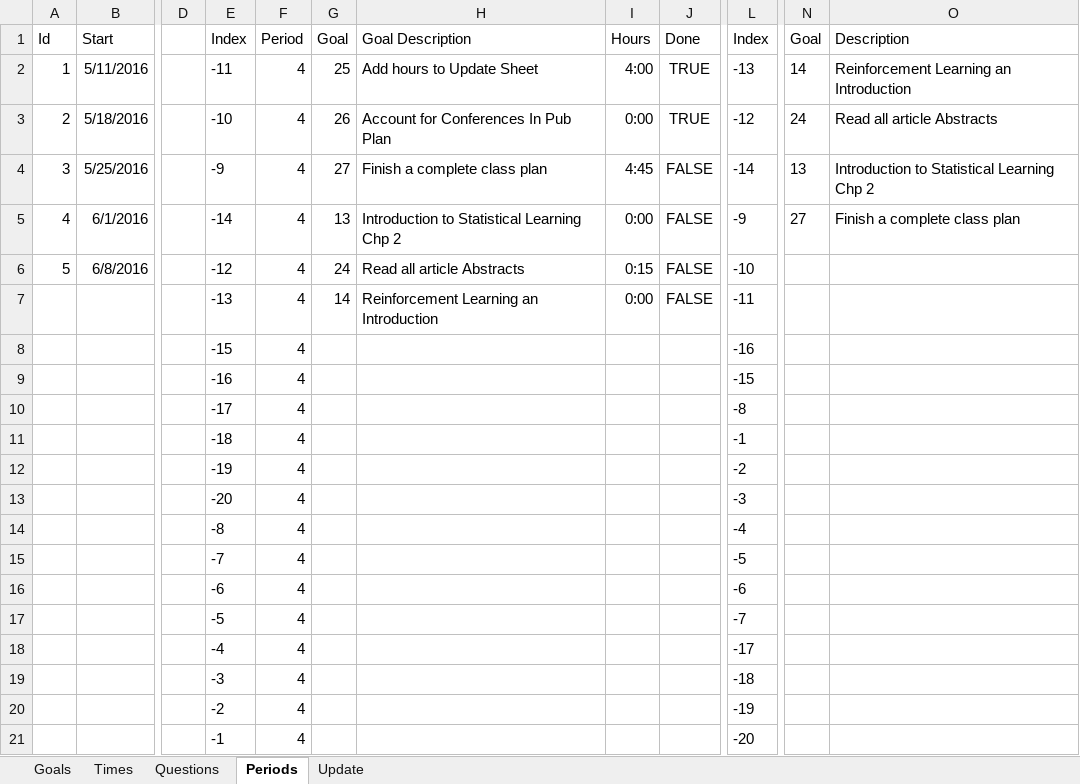
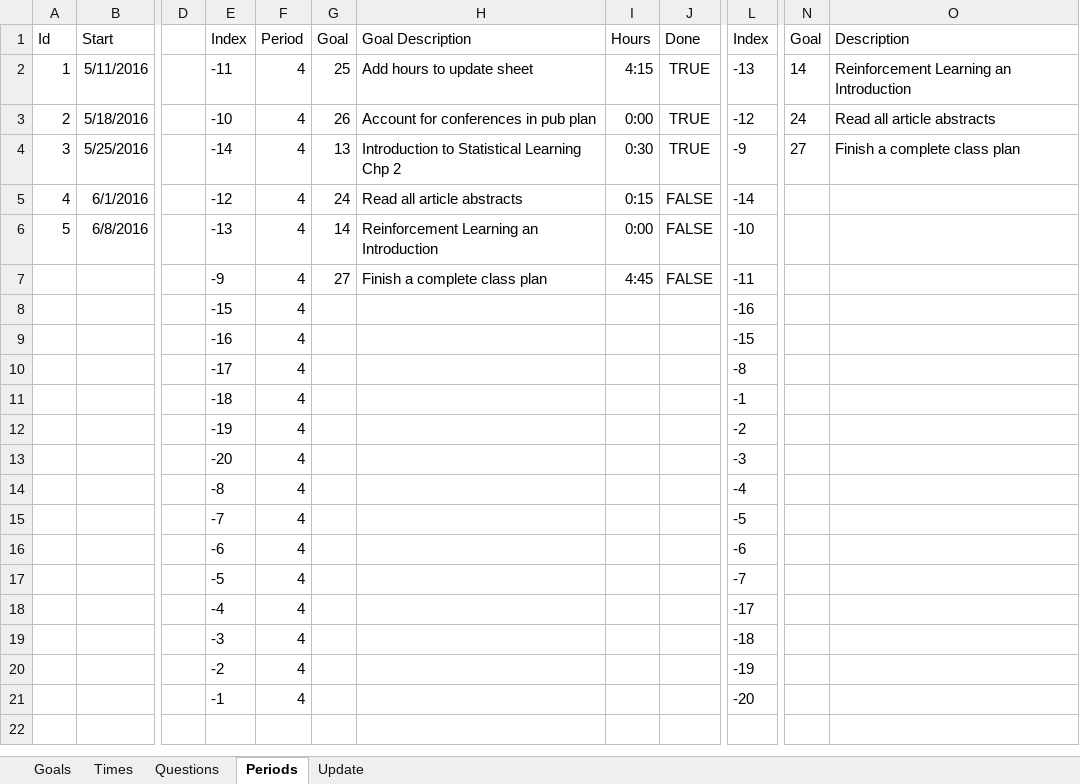
Before and after one commit to mrucker/uva-archive, an Excel workbook: updates/Updates.xlsx, sheet Periods, drawn as a sheet; only a part is shown, gaps mark what is left out; values as stored, in another font and other column widths than the file's, no borders; table styles not drawn; the diff names each change by its address in the sheet, - before the commit and + after, or states it on an @@ line.

```diff
--- a/updates/Updates.xlsx (sheet Periods)
+++ b/updates/Updates.xlsx (sheet Periods)
-H2: Add hours to Update Sheet
+H2: Add hours to update sheet
-I2: 4:00
+I2: 4:15
-H3: Account for Conferences In Pub Plan
+H3: Account for conferences in pub plan
-O3: Read all article Abstracts
+O3: Read all article abstracts
-E4: -9
+E4: -14
-G4: 27
+G4: 13
-H4: Finish a complete class plan
+H4: Introduction to Statistical Learning Chp 2
-I4: 4:45
+I4: 0:30
-J4: FALSE
+J4: TRUE
-L4: -14
+L4: -9
-N4: 13
+N4: 27
-O4: Introduction to Statistical Learning Chp 2
+O4: Finish a complete class plan
-E5: -14
+E5: -12
-G5: 13
+G5: 24
-H5: Introduction to Statistical Learning Chp 2
+H5: Read all article abstracts
-I5: 0:00
+I5: 0:15
-L5: -9
+L5: -14
-N5: 27
+N5: (empty)
-O5: Finish a complete class plan
+O5: (empty)
-E6: -12
+E6: -13
-G6: 24
+G6: 14
-H6: Read all article Abstracts
+H6: Reinforcement Learning an Introduction
-I6: 0:15
+I6: 0:00
-E7: -13
+E7: -9
-G7: 14
+G7: 27
-H7: Reinforcement Learning an Introduction
+H7: Finish a complete class plan
-I7: 0:00
+I7: 4:45
```
Also changed, not shown: sheet Goals, sheet Times, sheet Update, hidden cells.
